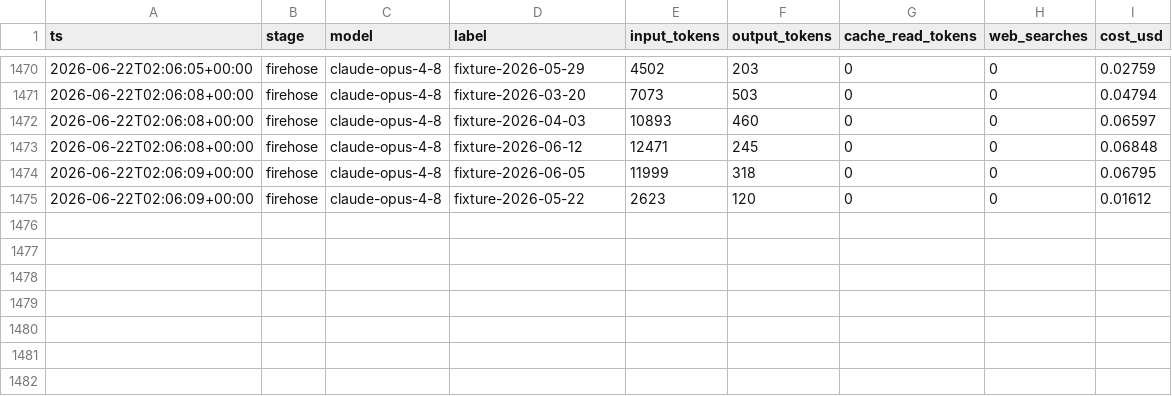
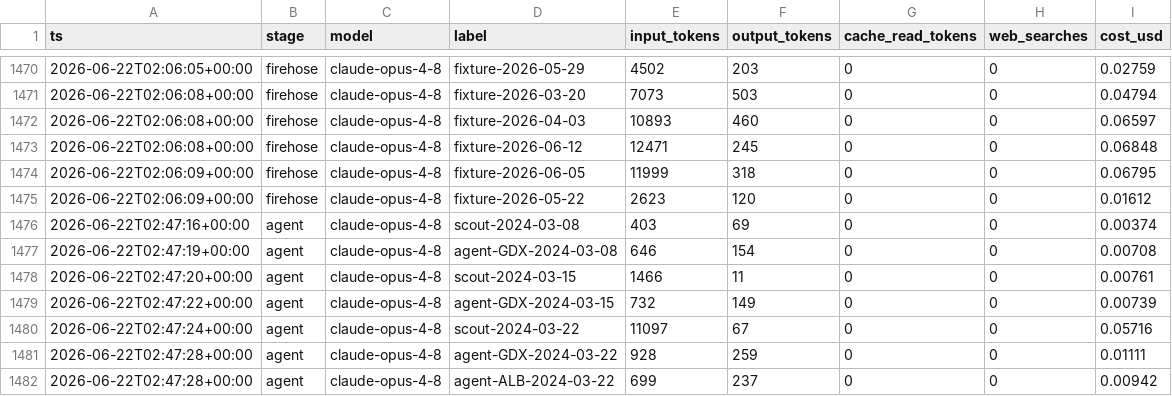
Before and after one commit to joehahn/geo-herd-rider, a CSV file: data/llm_costs.csv, drawn as a sheet; only a part is shown, gaps mark what is left out; the diff names each change by its address in the sheet, - before the commit and + after, or states it on an @@ line.

```diff
--- a/data/llm_costs.csv
+++ b/data/llm_costs.csv
+row 1476: 2026-06-22T02:47:16+00:00 | agent | claude-opus-4-8 | scout-2024-03-08 | 403 | 69 | 0 | 0 | 0.00374
+row 1477: 2026-06-22T02:47:19+00:00 | agent | claude-opus-4-8 | agent-GDX-2024-03-08 | 646 | 154 | 0 | 0 | 0.00708
+row 1478: 2026-06-22T02:47:20+00:00 | agent | claude-opus-4-8 | scout-2024-03-15 | 1466 | 11 | 0 | 0 | 0.00761
+row 1479: 2026-06-22T02:47:22+00:00 | agent | claude-opus-4-8 | agent-GDX-2024-03-15 | 732 | 149 | 0 | 0 | 0.00739
+row 1480: 2026-06-22T02:47:24+00:00 | agent | claude-opus-4-8 | scout-2024-03-22 | 11097 | 67 | 0 | 0 | 0.05716
+row 1481: 2026-06-22T02:47:28+00:00 | agent | claude-opus-4-8 | agent-GDX-2024-03-22 | 928 | 259 | 0 | 0 | 0.01111
+row 1482: 2026-06-22T02:47:28+00:00 | agent | claude-opus-4-8 | agent-ALB-2024-03-22 | 699 | 237 | 0 | 0 | 0.00942
```
Also changed, not shown: 4 other files.
